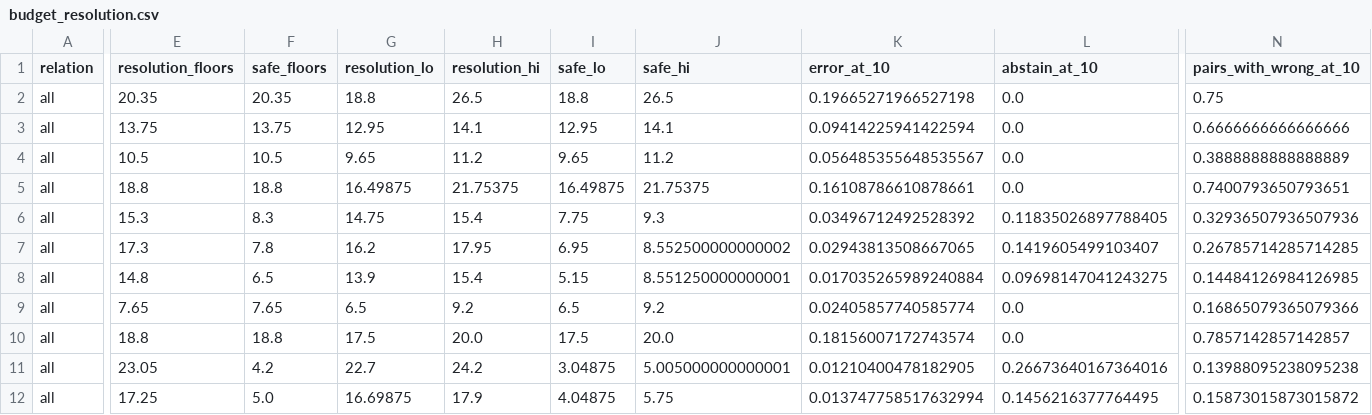
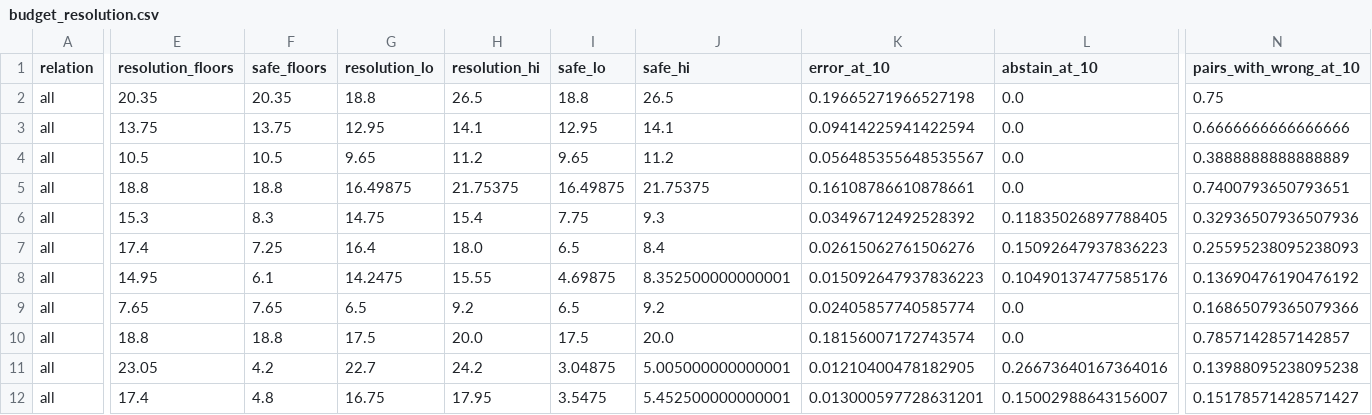
Before and after one commit to htcanseven/Claude, a CSV file: results/budget_resolution.csv, drawn as a sheet; only a part is shown, gaps mark what is left out; the diff covers the shown part only; the diff names each change by its address in the sheet, - before the commit and + after, or states it on an @@ line.

```diff
--- a/results/budget_resolution.csv
+++ b/results/budget_resolution.csv
-E7 (resolution_floors): 17.3
+E7 (resolution_floors): 17.4
-F7 (safe_floors): 7.8
+F7 (safe_floors): 7.25
-G7 (resolution_lo): 16.2
+G7 (resolution_lo): 16.4
-H7 (resolution_hi): 17.95
+H7 (resolution_hi): 18.0
-I7 (safe_lo): 6.95
+I7 (safe_lo): 6.5
-J7 (safe_hi): 8.552500000000002
+J7 (safe_hi): 8.4
-K7 (error_at_10): 0.02943813508667065
+K7 (error_at_10): 0.02615062761506276
-L7 (abstain_at_10): 0.1419605499103407
+L7 (abstain_at_10): 0.15092647937836223
-N7 (pairs_with_wrong_at_10): 0.26785714285714285
+N7 (pairs_with_wrong_at_10): 0.25595238095238093
-E8 (resolution_floors): 14.8
+E8 (resolution_floors): 14.95
-F8 (safe_floors): 6.5
+F8 (safe_floors): 6.1
-G8 (resolution_lo): 13.9
+G8 (resolution_lo): 14.2475
-H8 (resolution_hi): 15.4
+H8 (resolution_hi): 15.55
-I8 (safe_lo): 5.15
+I8 (safe_lo): 4.69875
-J8 (safe_hi): 8.551250000000001
+J8 (safe_hi): 8.352500000000001
-K8 (error_at_10): 0.017035265989240884
+K8 (error_at_10): 0.015092647937836223
-L8 (abstain_at_10): 0.09698147041243275
+L8 (abstain_at_10): 0.10490137477585176
-N8 (pairs_with_wrong_at_10): 0.14484126984126985
+N8 (pairs_with_wrong_at_10): 0.13690476190476192
-E12 (resolution_floors): 17.25
+E12 (resolution_floors): 17.4
-F12 (safe_floors): 5.0
+F12 (safe_floors): 4.8
-G12 (resolution_lo): 16.69875
+G12 (resolution_lo): 16.75
-H12 (resolution_hi): 17.9
+H12 (resolution_hi): 17.95
-I12 (safe_lo): 4.04875
+I12 (safe_lo): 3.5475
-J12 (safe_hi): 5.75
+J12 (safe_hi): 5.452500000000001
-K12 (error_at_10): 0.013747758517632994
+K12 (error_at_10): 0.013000597728631201
-L12 (abstain_at_10): 0.1456216377764495
+L12 (abstain_at_10): 0.15002988643156007
-N12 (pairs_with_wrong_at_10): 0.15873015873015872
+N12 (pairs_with_wrong_at_10): 0.15178571428571427
```
Also changed, not shown: 92 edited cells elsewhere in this file, results/budget_design.csv, results/rob_refit.csv, 24 other files.
